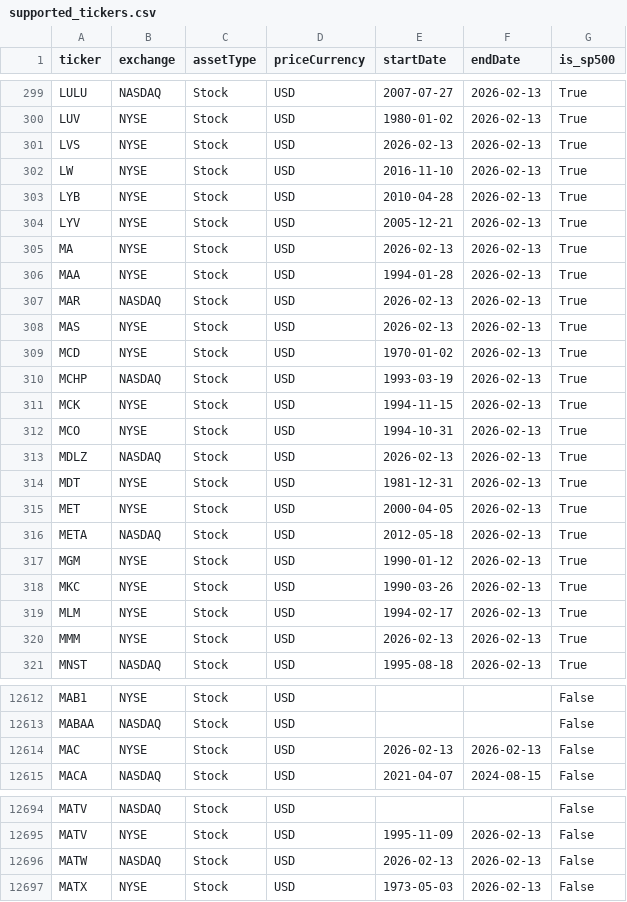
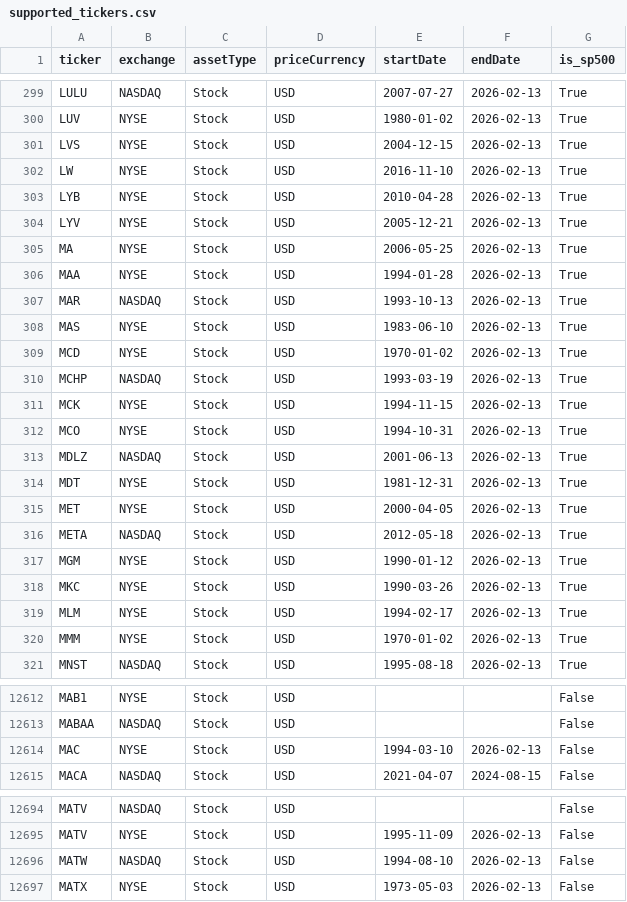
Before and after one commit to Mathis-Royer/Latent_risk_factor, a CSV file: data/tiingo_meta/supported_tickers.csv, drawn as a sheet; only a part is shown, gaps mark what is left out; the diff covers the shown part only.

```diff
--- a/data/tiingo_meta/supported_tickers.csv
+++ b/data/tiingo_meta/supported_tickers.csv
@@ -300,3 +300,3 @@ LULU,NASDAQ,Stock,USD,2007-07-27,2026-02-13,True
 LUV,NYSE,Stock,USD,1980-01-02,2026-02-13,True
-LVS,NYSE,Stock,USD,2026-02-13,2026-02-13,True
+LVS,NYSE,Stock,USD,2004-12-15,2026-02-13,True
 LW,NYSE,Stock,USD,2016-11-10,2026-02-13,True
@@ -304,6 +304,6 @@ LYB,NYSE,Stock,USD,2010-04-28,2026-02-13,True
 LYV,NYSE,Stock,USD,2005-12-21,2026-02-13,True
-MA,NYSE,Stock,USD,2026-02-13,2026-02-13,True
+MA,NYSE,Stock,USD,2006-05-25,2026-02-13,True
 MAA,NYSE,Stock,USD,1994-01-28,2026-02-13,True
-MAR,NASDAQ,Stock,USD,2026-02-13,2026-02-13,True
-MAS,NYSE,Stock,USD,2026-02-13,2026-02-13,True
+MAR,NASDAQ,Stock,USD,1993-10-13,2026-02-13,True
+MAS,NYSE,Stock,USD,1983-06-10,2026-02-13,True
 MCD,NYSE,Stock,USD,1970-01-02,2026-02-13,True
@@ -312,3 +312,3 @@ MCK,NYSE,Stock,USD,1994-11-15,2026-02-13,True
 MCO,NYSE,Stock,USD,1994-10-31,2026-02-13,True
-MDLZ,NASDAQ,Stock,USD,2026-02-13,2026-02-13,True
+MDLZ,NASDAQ,Stock,USD,2001-06-13,2026-02-13,True
 MDT,NYSE,Stock,USD,1981-12-31,2026-02-13,True
@@ -319,3 +319,3 @@ MKC,NYSE,Stock,USD,1990-03-26,2026-02-13,True
 MLM,NYSE,Stock,USD,1994-02-17,2026-02-13,True
-MMM,NYSE,Stock,USD,2026-02-13,2026-02-13,True
+MMM,NYSE,Stock,USD,1970-01-02,2026-02-13,True
 MNST,NASDAQ,Stock,USD,1995-08-18,2026-02-13,True
@@ -12613,3 +12613,3 @@ MAB1,NYSE,Stock,USD,,,False
 MABAA,NASDAQ,Stock,USD,,,False
-MAC,NYSE,Stock,USD,2026-02-13,2026-02-13,False
+MAC,NYSE,Stock,USD,1994-03-10,2026-02-13,False
 MACA,NASDAQ,Stock,USD,2021-04-07,2024-08-15,False
@@ -12695,3 +12695,3 @@ MATV,NASDAQ,Stock,USD,,,False
 MATV,NYSE,Stock,USD,1995-11-09,2026-02-13,False
-MATW,NASDAQ,Stock,USD,2026-02-13,2026-02-13,False
+MATW,NASDAQ,Stock,USD,1994-08-10,2026-02-13,False
 MATX,NYSE,Stock,USD,1973-05-03,2026-02-13,False
```
Also changed, not shown: 9 edited cells elsewhere in this file, 8 other files.
